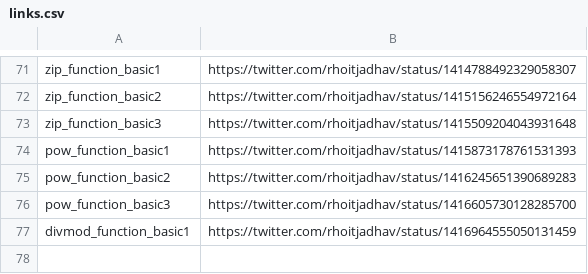
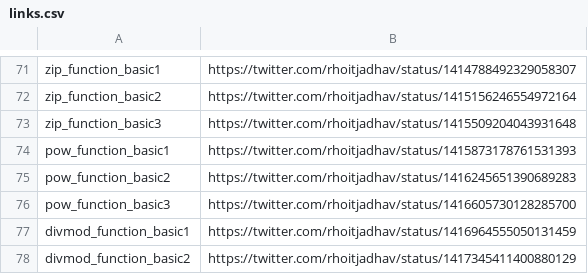
Before and after one commit to rhoitjadhav/python-twitter-posts, a CSV file: links.csv, drawn as a sheet; only a part is shown, gaps mark what is left out; the diff names each change by its address in the sheet, - before the commit and + after, or states it on an @@ line.

Commit message:
Divmod Function Basic 2 twitter link

```diff
--- a/links.csv
+++ b/links.csv
+row 78: divmod_function_basic2 | https://twitter.com/rhoitjadhav/status/1417345411400880129
```
